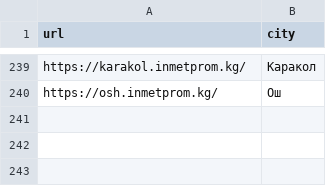
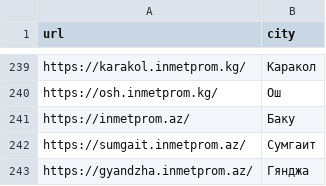
Before and after one commit to mag66530/site-checker, a CSV file: catalogs/imp-subdomains.csv, drawn as a sheet; only a part is shown, gaps mark what is left out; the diff names each change by its address in the sheet, - before the commit and + after, or states it on an @@ line.

```diff
--- a/catalogs/imp-subdomains.csv
+++ b/catalogs/imp-subdomains.csv
+row 241: https://inmetprom.az/ | Баку
+row 242: https://sumgait.inmetprom.az/ | Сумгаит
+row 243: https://gyandzha.inmetprom.az/ | Гянджа
```
Also changed, not shown: catalogs/smu-subdomains.csv, 4 other files.
